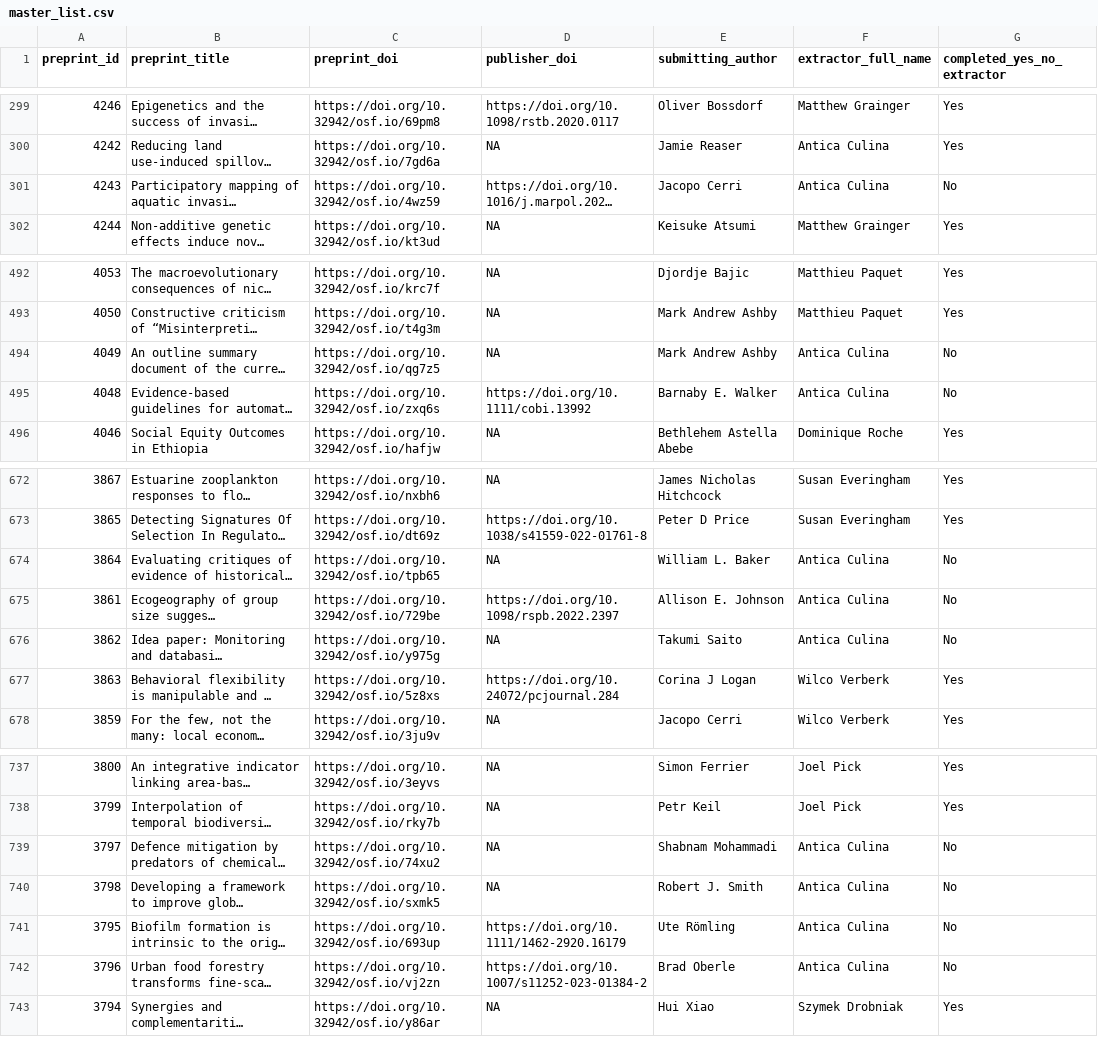
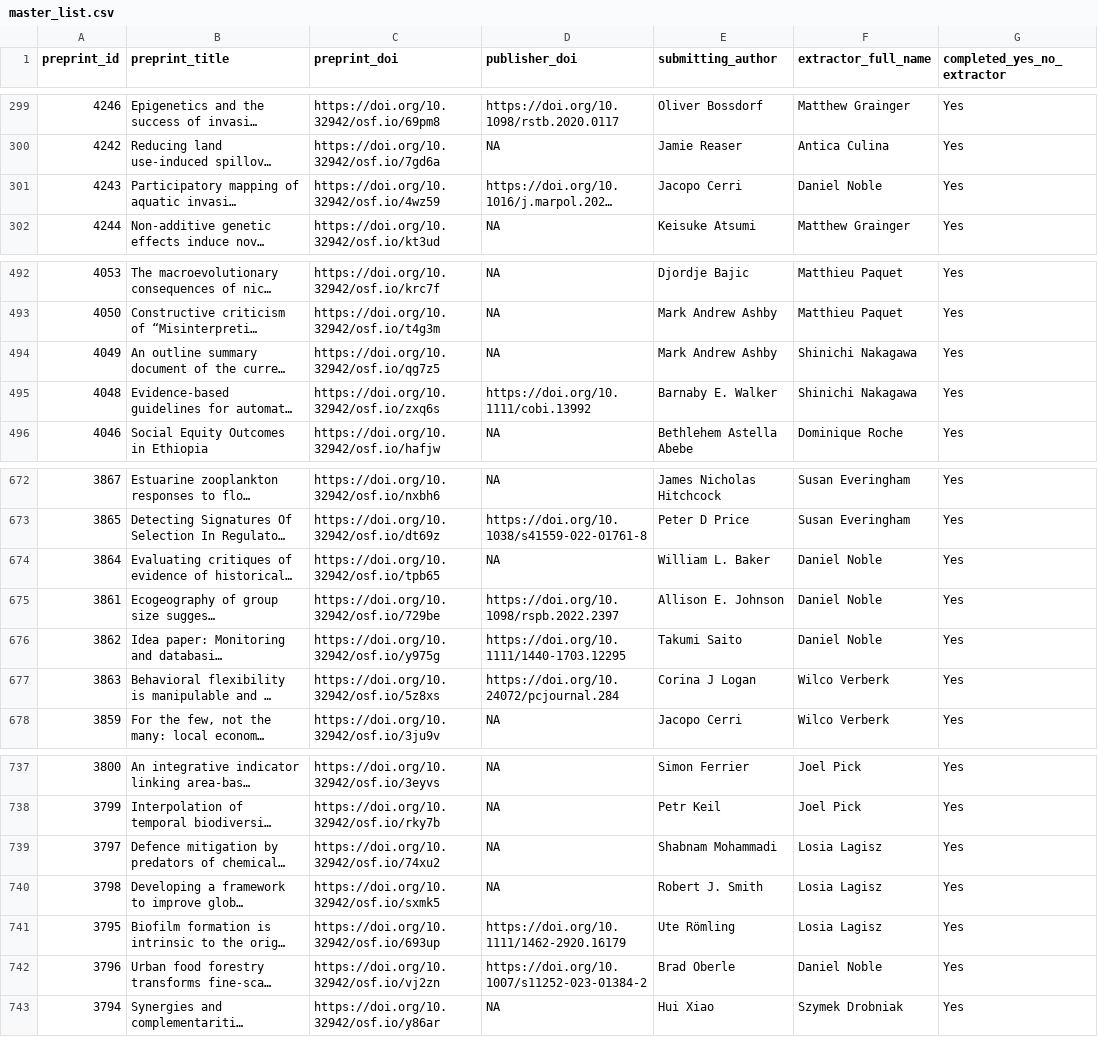
Before and after one commit to daniel1noble/ecoevo_1000, a CSV file: output/data/master_list.csv, drawn as a sheet; only a part is shown, gaps mark what is left out; long unchanged cells end in …; the diff names each change by its address in the sheet, - before the commit and + after, or states it on an @@ line.

Commit message:
Final list of preprints

```diff
--- a/output/data/master_list.csv
+++ b/output/data/master_list.csv
-F301 (extractor_full_name): Antica Culina
+F301 (extractor_full_name): Daniel Noble
-G301 (completed_yes_no_extractor): No
+G301 (completed_yes_no_extractor): Yes
-F494:F495 (extractor_full_name): Antica Culina
+F494:F495 (extractor_full_name): Shinichi Nakagawa
-G494:G495 (completed_yes_no_extractor): No
+G494:G495 (completed_yes_no_extractor): Yes
-F674:F676 (extractor_full_name): Antica Culina
+F674:F676 (extractor_full_name): Daniel Noble
-G674:G676 (completed_yes_no_extractor): No
+G674:G676 (completed_yes_no_extractor): Yes
-D676 (publisher_doi): NA
+D676 (publisher_doi): https://doi.org/10.1111/1440-1703.12295
-F739:F741 (extractor_full_name): Antica Culina
+F739:F741 (extractor_full_name): Losia Lagisz
-G739:G742 (completed_yes_no_extractor): No
+G739:G742 (completed_yes_no_extractor): Yes
-F742 (extractor_full_name): Antica Culina
+F742 (extractor_full_name): Daniel Noble
```
